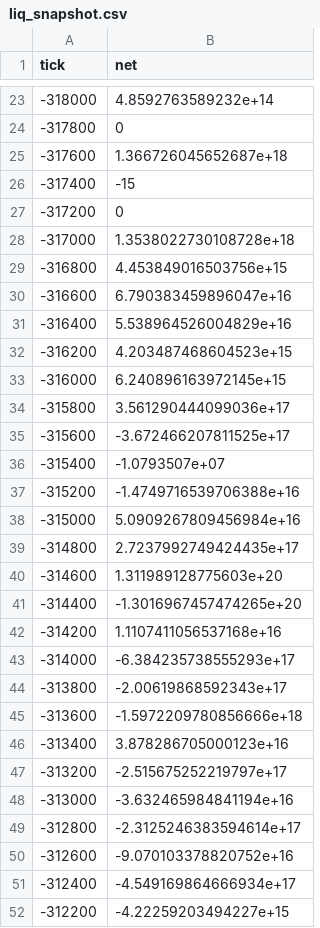
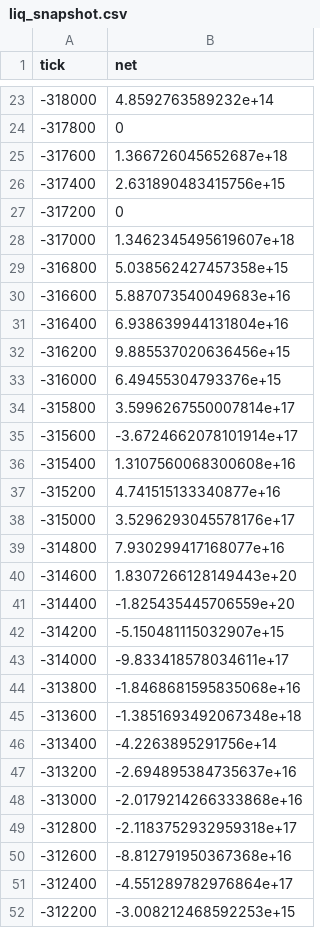
Before and after one commit to rudiafandi16/xdp-usdc-depth, a CSV file: state/liq_snapshot.csv, drawn as a sheet; only a part is shown, gaps mark what is left out; the diff covers the shown part only.

```diff
--- a/state/liq_snapshot.csv
+++ b/state/liq_snapshot.csv
@@ -25,28 +25,28 @@ tick,net
 -317600,1.366726045652687e+18
--317400,-15
+-317400,2.631890483415756e+15
 -317200,0
--317000,1.3538022730108728e+18
--316800,4.453849016503756e+15
--316600,6.790383459896047e+16
--316400,5.538964526004829e+16
--316200,4.203487468604523e+15
--316000,6.240896163972145e+15
--315800,3.561290444099036e+17
--315600,-3.672466207811525e+17
--315400,-1.0793507e+07
--315200,-1.4749716539706388e+16
--315000,5.0909267809456984e+16
--314800,2.7237992749424435e+17
--314600,1.311989128775603e+20
--314400,-1.3016967457474265e+20
--314200,1.1107411056537168e+16
--314000,-6.384235738555293e+17
--313800,-2.00619868592343e+17
--313600,-1.5972209780856666e+18
--313400,3.878286705000123e+16
--313200,-2.515675252219797e+17
--313000,-3.632465984841194e+16
--312800,-2.3125246383594614e+17
--312600,-9.070103378820752e+16
--312400,-4.549169864666934e+17
--312200,-4.22259203494227e+15
+-317000,1.3462345495619607e+18
+-316800,5.038562427457358e+15
+-316600,5.887073540049683e+16
+-316400,6.938639944131804e+16
+-316200,9.885537020636456e+15
+-316000,6.49455304793376e+15
+-315800,3.5996267550007814e+17
+-315600,-3.6724662078101914e+17
+-315400,1.3107560068300608e+16
+-315200,4.741515133340877e+16
+-315000,3.5296293045578176e+17
+-314800,7.930299417168077e+16
+-314600,1.8307266128149443e+20
+-314400,-1.825435445706559e+20
+-314200,-5.150481115032907e+15
+-314000,-9.833418578034611e+17
+-313800,-1.8468681595835068e+16
+-313600,-1.3851693492067348e+18
+-313400,-4.2263895291756e+14
+-313200,-2.694895384735637e+16
+-313000,-2.0179214266333868e+16
+-312800,-2.1183752932959318e+17
+-312600,-8.812791950367368e+16
+-312400,-4.551289782976864e+17
+-312200,-3.008212468592253e+15
```
Also changed, not shown: 5 edited cells elsewhere in this file, 3 other files.
